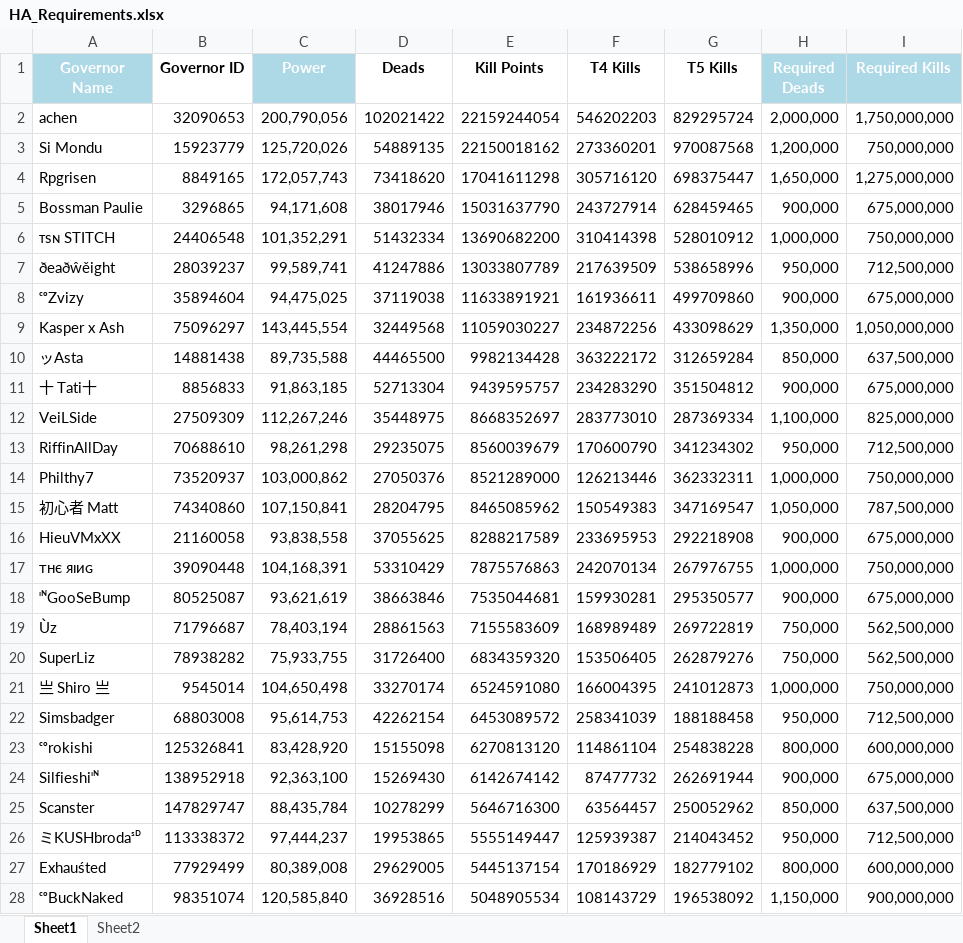
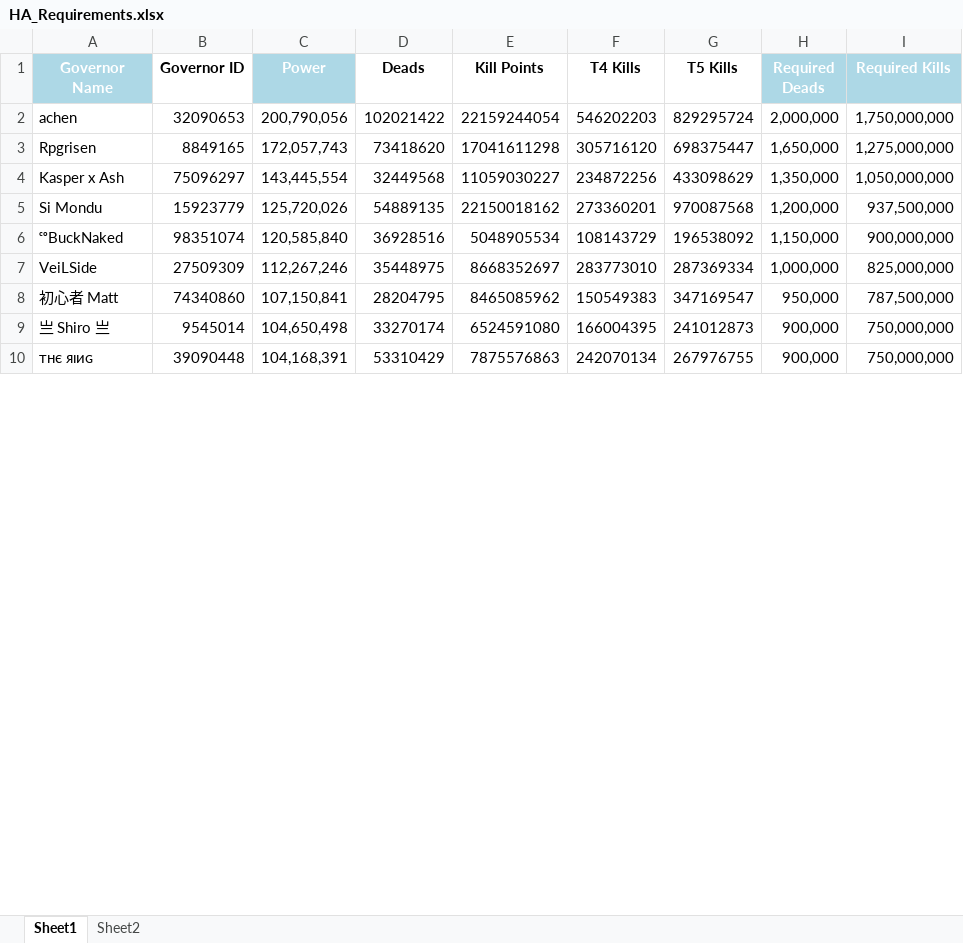
Before and after one commit to achen1076/3606, an Excel workbook: public/data/HA_Requirements.xlsx, sheet Sheet1, drawn as a sheet; only a part is shown; values as stored, in another font and other column widths than the file's, no borders; table styles not drawn; removed rows and columns are numbered as before the commit, all else as after; the diff covers the shown part only; the diff names each change by its address in the sheet, - before the commit and + after, or states it on an @@ line.

Commit message:
fix

```diff
--- a/public/data/HA_Requirements.xlsx (sheet Sheet1)
+++ b/public/data/HA_Requirements.xlsx (sheet Sheet1)
-row 3: Si Mondu | 15923779 | 125,720,026 | 54889135 | 22150018162 | 273360201 | 970087568 | 1,200,000 | 750,000,000
-row 5: Bossman Paulie | 3296865 | 94,171,608 | 38017946 | 15031637790 | 243727914 | 628459465 | 900,000 | 675,000,000
-row 6: ᴛsɴ STITCH | 24406548 | 101,352,291 | 51432334 | 13690682200 | 310414398 | 528010912 | 1,000,000 | 750,000,000
-row 7: ðeaðŵěight | 28039237 | 99,589,741 | 41247886 | 13033807789 | 217639509 | 538658996 | 950,000 | 712,500,000
-row 8: ᶜᵒZvizy | 35894604 | 94,475,025 | 37119038 | 11633891921 | 161936611 | 499709860 | 900,000 | 675,000,000
-row 10: ッAsta | 14881438 | 89,735,588 | 44465500 | 9982134428 | 363222172 | 312659284 | 850,000 | 637,500,000
-row 11: 十 Tati十 | 8856833 | 91,863,185 | 52713304 | 9439595757 | 234283290 | 351504812 | 900,000 | 675,000,000
-row 12: VeiLSide | 27509309 | 112,267,246 | 35448975 | 8668352697 | 283773010 | 287369334 | 1,100,000 | 825,000,000
-row 13: RiffinAllDay | 70688610 | 98,261,298 | 29235075 | 8560039679 | 170600790 | 341234302 | 950,000 | 712,500,000
-row 14: Philthy7 | 73520937 | 103,000,862 | 27050376 | 8521289000 | 126213446 | 362332311 | 1,000,000 | 750,000,000
-row 15: 初心者 Matt | 74340860 | 107,150,841 | 28204795 | 8465085962 | 150549383 | 347169547 | 1,050,000 | 787,500,000
-row 16: HieuVMxXX | 21160058 | 93,838,558 | 37055625 | 8288217589 | 233695953 | 292218908 | 900,000 | 675,000,000
-row 17: тнє яɪиɢ | 39090448 | 104,168,391 | 53310429 | 7875576863 | 242070134 | 267976755 | 1,000,000 | 750,000,000
-row 18: ᶦᴺGooSeBump | 80525087 | 93,621,619 | 38663846 | 7535044681 | 159930281 | 295350577 | 900,000 | 675,000,000
-row 19: Ùz | 71796687 | 78,403,194 | 28861563 | 7155583609 | 168989489 | 269722819 | 750,000 | 562,500,000
-row 20: SuperLiz | 78938282 | 75,933,755 | 31726400 | 6834359320 | 153506405 | 262879276 | 750,000 | 562,500,000
-row 21: 亗 Shiro 亗 | 9545014 | 104,650,498 | 33270174 | 6524591080 | 166004395 | 241012873 | 1,000,000 | 750,000,000
-row 22: Simsbadger | 68803008 | 95,614,753 | 42262154 | 6453089572 | 258341039 | 188188458 | 950,000 | 712,500,000
-row 23: ᶜᵒrokishi | 125326841 | 83,428,920 | 15155098 | 6270813120 | 114861104 | 254838228 | 800,000 | 600,000,000
-row 24: Silfieshiᶦᴺ | 138952918 | 92,363,100 | 15269430 | 6142674142 | 87477732 | 262691944 | 900,000 | 675,000,000
-row 25: Scanster | 147829747 | 88,435,784 | 10278299 | 5646716300 | 63564457 | 250052962 | 850,000 | 637,500,000
-row 26: ミKUSHbrodaˢᴰ | 113338372 | 97,444,237 | 19953865 | 5555149447 | 125939387 | 214043452 | 950,000 | 712,500,000
-row 27: Exhauśted | 77929499 | 80,389,008 | 29629005 | 5445137154 | 170186929 | 182779102 | 800,000 | 600,000,000
+row 5: Si Mondu | 15923779 | 125,720,026 | 54889135 | 22150018162 | 273360201 | 970087568 | 1,200,000 | 937,500,000
+row 7: VeiLSide | 27509309 | 112,267,246 | 35448975 | 8668352697 | 283773010 | 287369334 | 1,000,000 | 825,000,000
+row 8: 初心者 Matt | 74340860 | 107,150,841 | 28204795 | 8465085962 | 150549383 | 347169547 | 950,000 | 787,500,000
+row 9: 亗 Shiro 亗 | 9545014 | 104,650,498 | 33270174 | 6524591080 | 166004395 | 241012873 | 900,000 | 750,000,000
+row 10: тнє яɪиɢ | 39090448 | 104,168,391 | 53310429 | 7875576863 | 242070134 | 267976755 | 900,000 | 750,000,000
```
Also changed, not shown: 58 added rows, 40 removed rows and 27 edited cells elsewhere in this sheet, sheet Sheet2.
